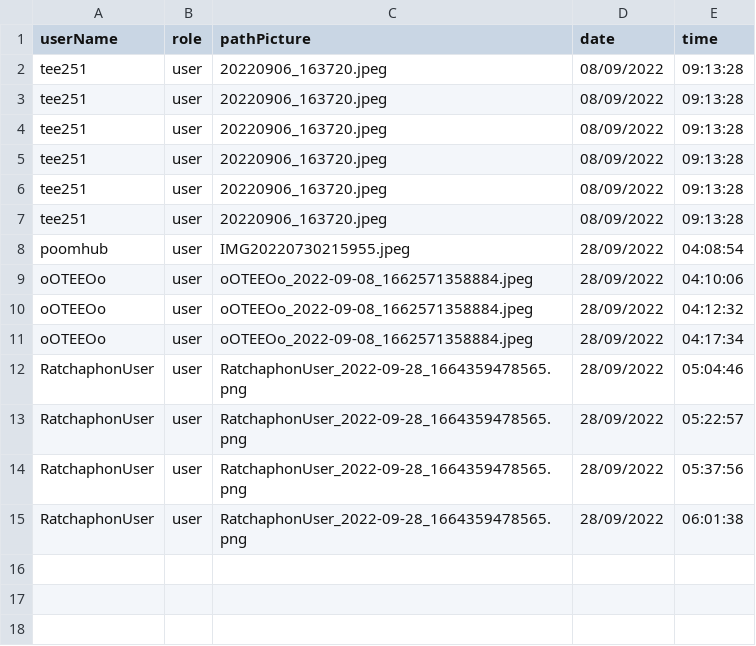
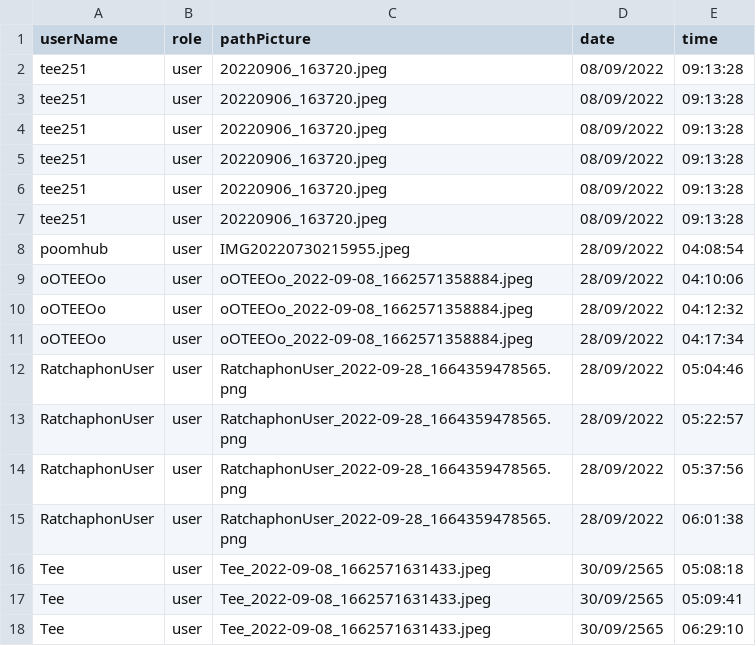
Before and after one commit to Ratchaphon1412/Student-Complaints, a CSV file: database/log.csv, drawn as a sheet.

```diff
--- a/database/log.csv
+++ b/database/log.csv
@@ -15 +15,4 @@ RatchaphonUser,user,"RatchaphonUser_2022-09-28_1664359478565.png",28/09/2022,05:
 RatchaphonUser,user,"RatchaphonUser_2022-09-28_1664359478565.png",28/09/2022,06:01:38
+Tee,user,"Tee_2022-09-08_1662571631433.jpeg",30/09/2565,05:08:18
+Tee,user,"Tee_2022-09-08_1662571631433.jpeg",30/09/2565,05:09:41
+Tee,user,"Tee_2022-09-08_1662571631433.jpeg",30/09/2565,06:29:10
```
Also changed, not shown: database/account.csv, 13 other files.
